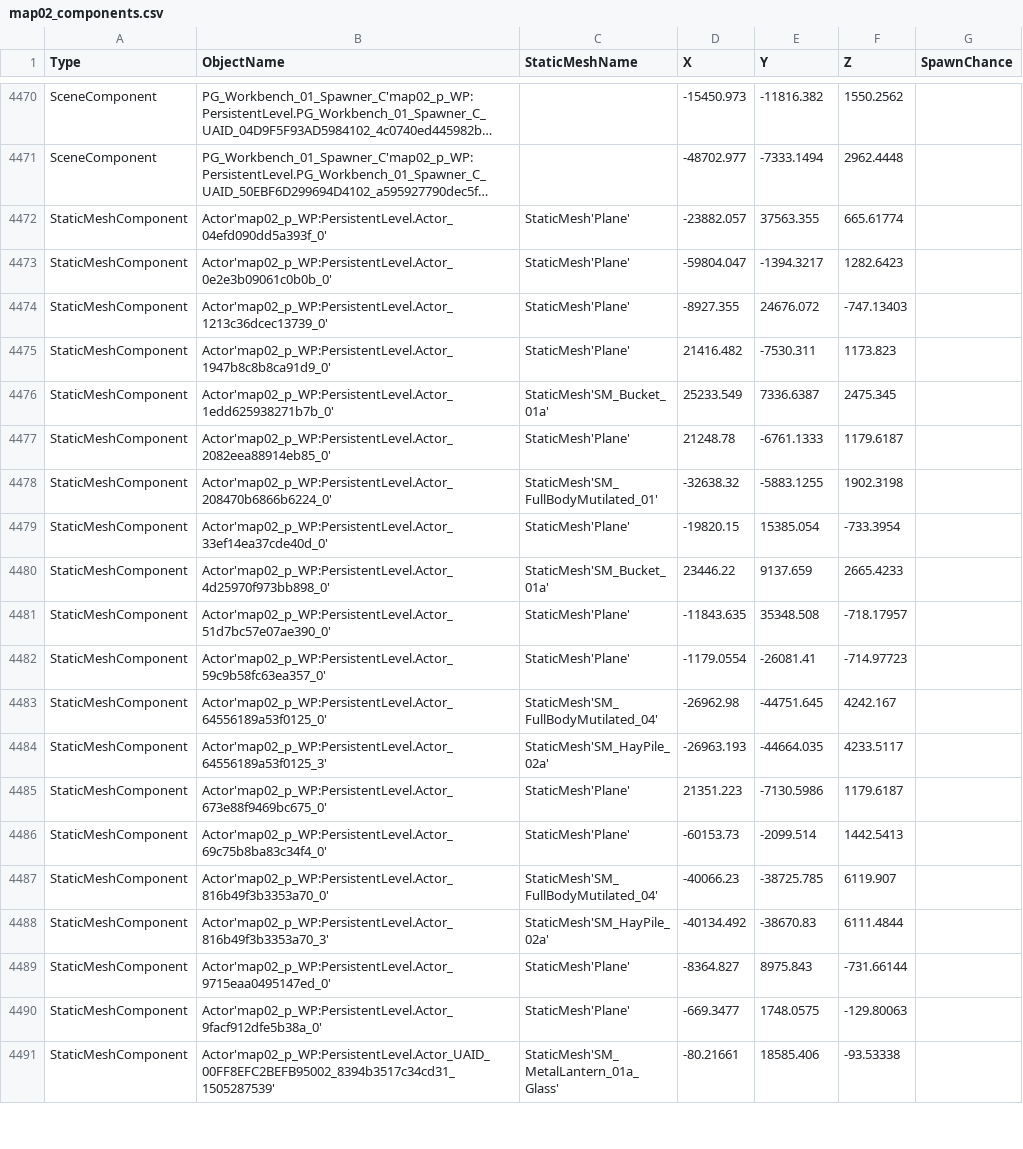
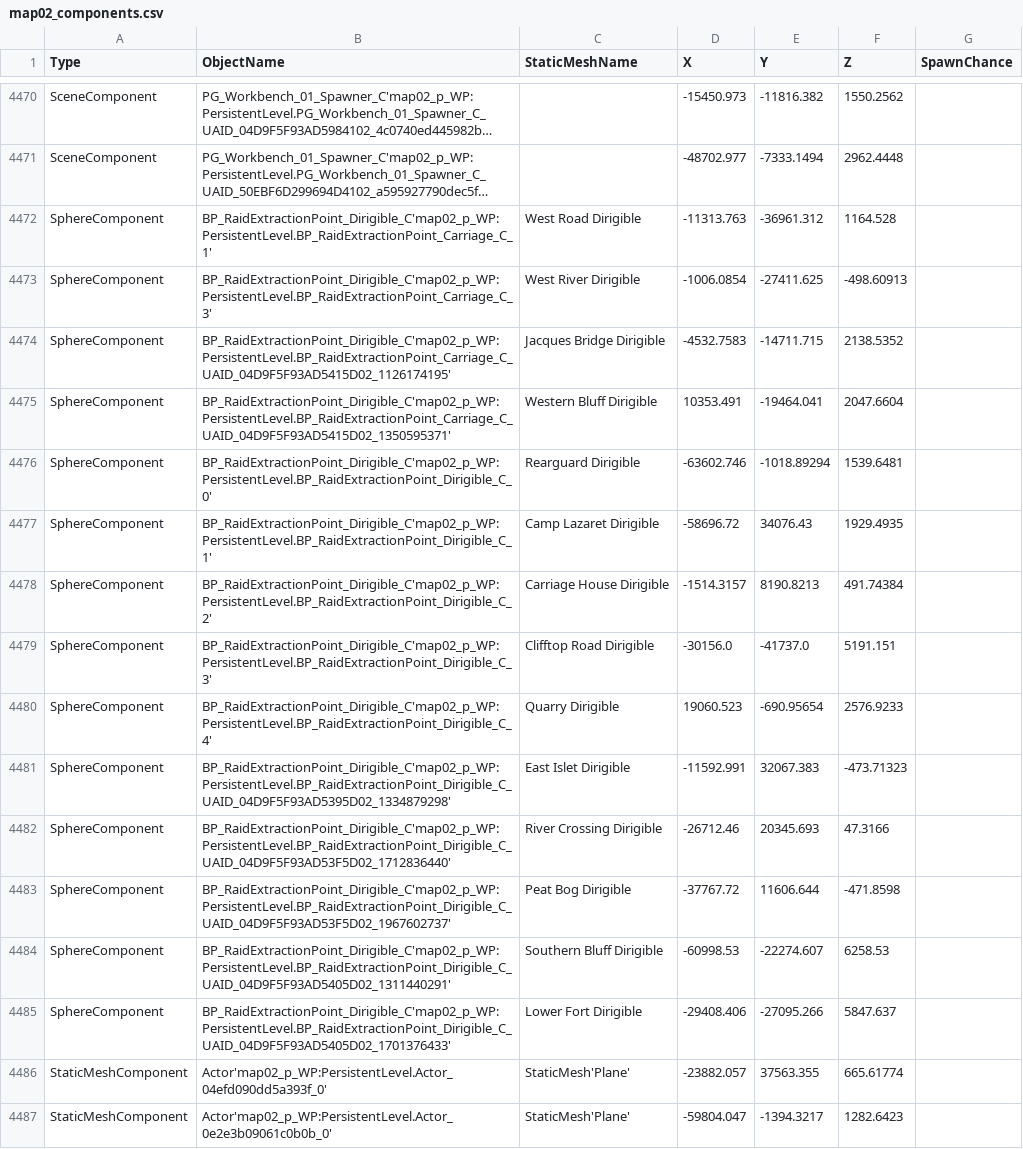
Before and after one commit to mattwright324/hunger-maps, a CSV file: map02_components.csv, drawn as a sheet; only a part is shown, gaps mark what is left out; the shorter side is filled out with more unchanged rows; long unchanged cells end in …; the diff names each change by its address in the sheet, - before the commit and + after, or states it on an @@ line.

Commit message:
modularize; add extract points; category value toggles

```diff
--- a/map02_components.csv
+++ b/map02_components.csv
+row 4472: SphereComponent | BP_RaidExtractionPoint_Dirigible_C'map02_p_WP:PersistentLevel.BP_RaidExtractionPoint_Carriage_C_1' | West Road Dirigible | -11313.763 | -36961.312 | 1164.528
+row 4473: SphereComponent | BP_RaidExtractionPoint_Dirigible_C'map02_p_WP:PersistentLevel.BP_RaidExtractionPoint_Carriage_C_3' | West River Dirigible | -1006.0854 | -27411.625 | -498.60913
+row 4474: SphereComponent | BP_RaidExtractionPoint_Dirigible_C'map02_p_WP:PersistentLevel.BP_RaidExtractionPoint_Carriage_C_UAID_04D9F5F93AD5415D02_1126174195' | Jacques Bridge Dirigible | -4532.7583 | -14711.715 | 2138.5352
+row 4475: SphereComponent | BP_RaidExtractionPoint_Dirigible_C'map02_p_WP:PersistentLevel.BP_RaidExtractionPoint_Carriage_C_UAID_04D9F5F93AD5415D02_1350595371' | Western Bluff Dirigible | 10353.491 | -19464.041 | 2047.6604
+row 4476: SphereComponent | BP_RaidExtractionPoint_Dirigible_C'map02_p_WP:PersistentLevel.BP_RaidExtractionPoint_Dirigible_C_0' | Rearguard Dirigible | -63602.746 | -1018.89294 | 1539.6481
+row 4477: SphereComponent | BP_RaidExtractionPoint_Dirigible_C'map02_p_WP:PersistentLevel.BP_RaidExtractionPoint_Dirigible_C_1' | Camp Lazaret Dirigible | -58696.72 | 34076.43 | 1929.4935
+row 4478: SphereComponent | BP_RaidExtractionPoint_Dirigible_C'map02_p_WP:PersistentLevel.BP_RaidExtractionPoint_Dirigible_C_2' | Carriage House Dirigible | -1514.3157 | 8190.8213 | 491.74384
+row 4479: SphereComponent | BP_RaidExtractionPoint_Dirigible_C'map02_p_WP:PersistentLevel.BP_RaidExtractionPoint_Dirigible_C_3' | Clifftop Road Dirigible | -30156.0 | -41737.0 | 5191.151
+row 4480: SphereComponent | BP_RaidExtractionPoint_Dirigible_C'map02_p_WP:PersistentLevel.BP_RaidExtractionPoint_Dirigible_C_4' | Quarry Dirigible | 19060.523 | -690.95654 | 2576.9233
+row 4481: SphereComponent | BP_RaidExtractionPoint_Dirigible_C'map02_p_WP:PersistentLevel.BP_RaidExtractionPoint_Dirigible_C_UAID_04D9F5F93AD5395D02_1334879298' | East Islet Dirigible | -11592.991 | 32067.383 | -473.71323
+row 4482: SphereComponent | BP_RaidExtractionPoint_Dirigible_C'map02_p_WP:PersistentLevel.BP_RaidExtractionPoint_Dirigible_C_UAID_04D9F5F93AD53F5D02_1712836440' | River Crossing Dirigible | -26712.46 | 20345.693 | 47.3166
+row 4483: SphereComponent | BP_RaidExtractionPoint_Dirigible_C'map02_p_WP:PersistentLevel.BP_RaidExtractionPoint_Dirigible_C_UAID_04D9F5F93AD53F5D02_1967602737' | Peat Bog Dirigible | -37767.72 | 11606.644 | -471.8598
+row 4484: SphereComponent | BP_RaidExtractionPoint_Dirigible_C'map02_p_WP:PersistentLevel.BP_RaidExtractionPoint_Dirigible_C_UAID_04D9F5F93AD5405D02_1311440291' | Southern Bluff Dirigible | -60998.53 | -22274.607 | 6258.53
+row 4485: SphereComponent | BP_RaidExtractionPoint_Dirigible_C'map02_p_WP:PersistentLevel.BP_RaidExtractionPoint_Dirigible_C_UAID_04D9F5F93AD5405D02_1701376433' | Lower Fort Dirigible | -29408.406 | -27095.266 | 5847.637
```
Also changed, not shown: map01_components.csv, map03_components.csv, 20 other files.
